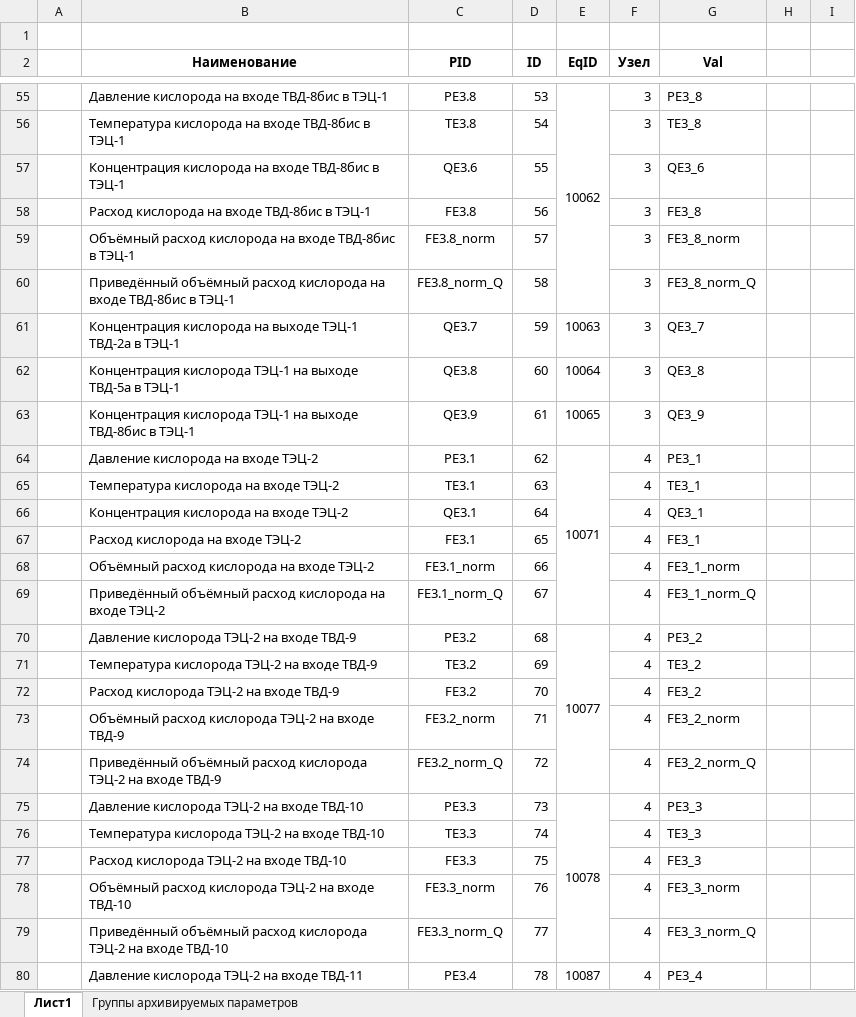
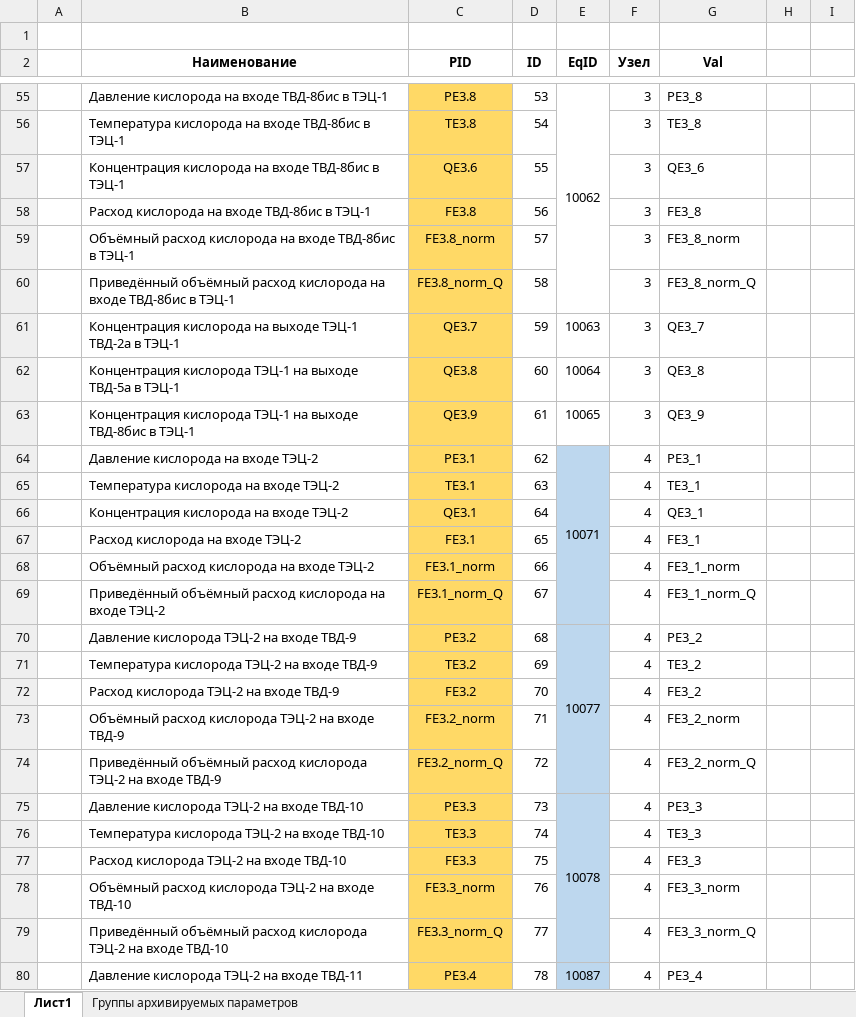
Before and after one commit to monkdaf/gasCollectionPrj, an Excel workbook: Documentation/База_данных_Арселор-Точки_измерения.xlsx, sheet Лист1, drawn as a sheet; only a part is shown, gaps mark what is left out; values as stored, in another font and other column widths than the file's, no borders; the diff covers the shown part only; the diff names each change by its address in the sheet, - before the commit and + after, or states it on an @@ line.

```diff
--- a/Documentation/База_данных_Арселор-Точки_измерения.xlsx (sheet Лист1)
+++ b/Documentation/База_данных_Арселор-Точки_измерения.xlsx (sheet Лист1)
-C55:C80 fill: none
+C55:C80 fill: #FFD966
-E64:E80 fill: none
+E64:E80 fill: #BDD7EE
```
Also changed, not shown: 5 added rows, 6 edited cells, cell formats and merged cells elsewhere in this sheet, Documentation/DBsForMSSql_Rev4.xlsx, 1 other file.
